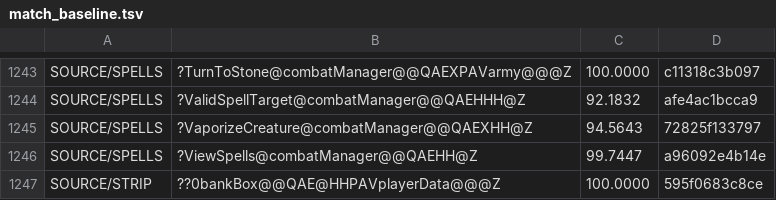
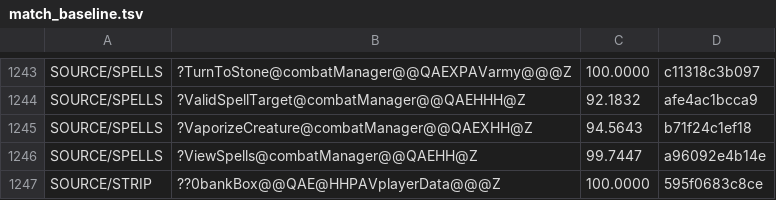
Before and after one commit to sushi-shi/homm2-decomp, a TSV file: config/match_baseline.tsv, drawn as a sheet; only a part is shown, gaps mark what is left out; the diff covers the shown part only.

```diff
--- a/config/match_baseline.tsv
+++ b/config/match_baseline.tsv
@@ -1244,3 +1244,3 @@ SOURCE/SPELLS	?TurnToStone@combatManager@@QAEXPAVarmy@@@Z	100.0000	c11318c3b097
 SOURCE/SPELLS	?ValidSpellTarget@combatManager@@QAEHHH@Z	92.1832	afe4ac1bcca9
-SOURCE/SPELLS	?VaporizeCreature@combatManager@@QAEXHH@Z	94.5643	72825f133797
+SOURCE/SPELLS	?VaporizeCreature@combatManager@@QAEXHH@Z	94.5643	b71f24c1ef18
 SOURCE/SPELLS	?ViewSpells@combatManager@@QAEHH@Z	99.7447	a96092e4b14e
```
Also changed, not shown: 9 edited cells elsewhere in this file, 11 other files.
